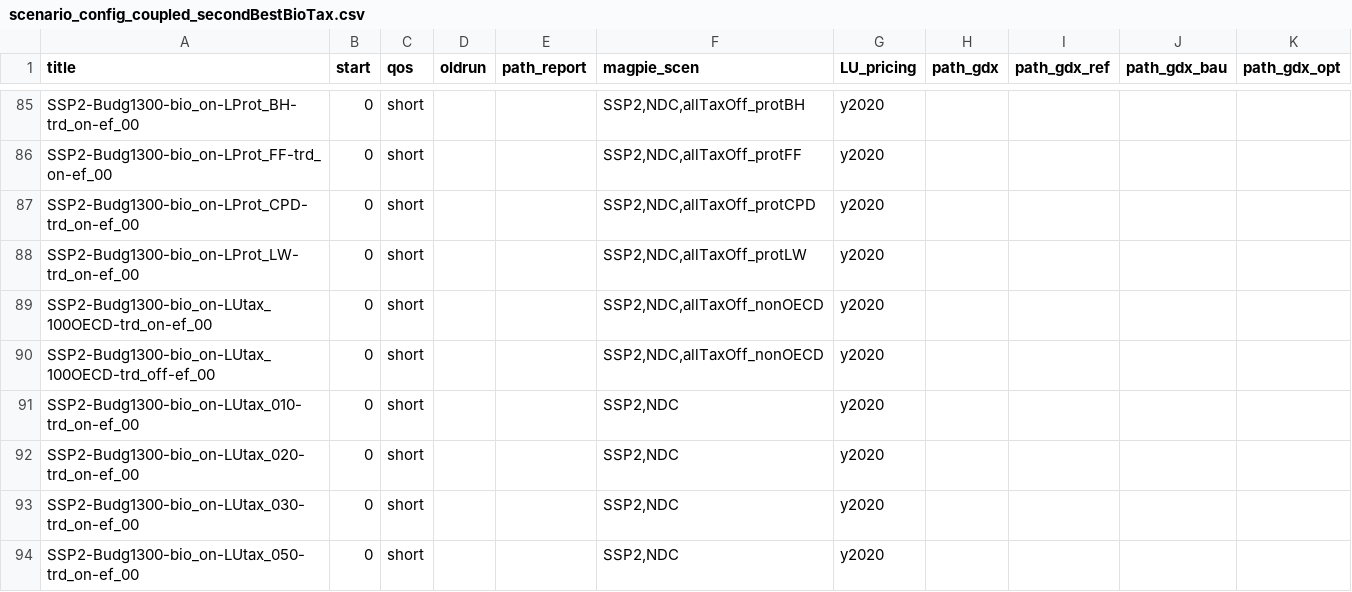
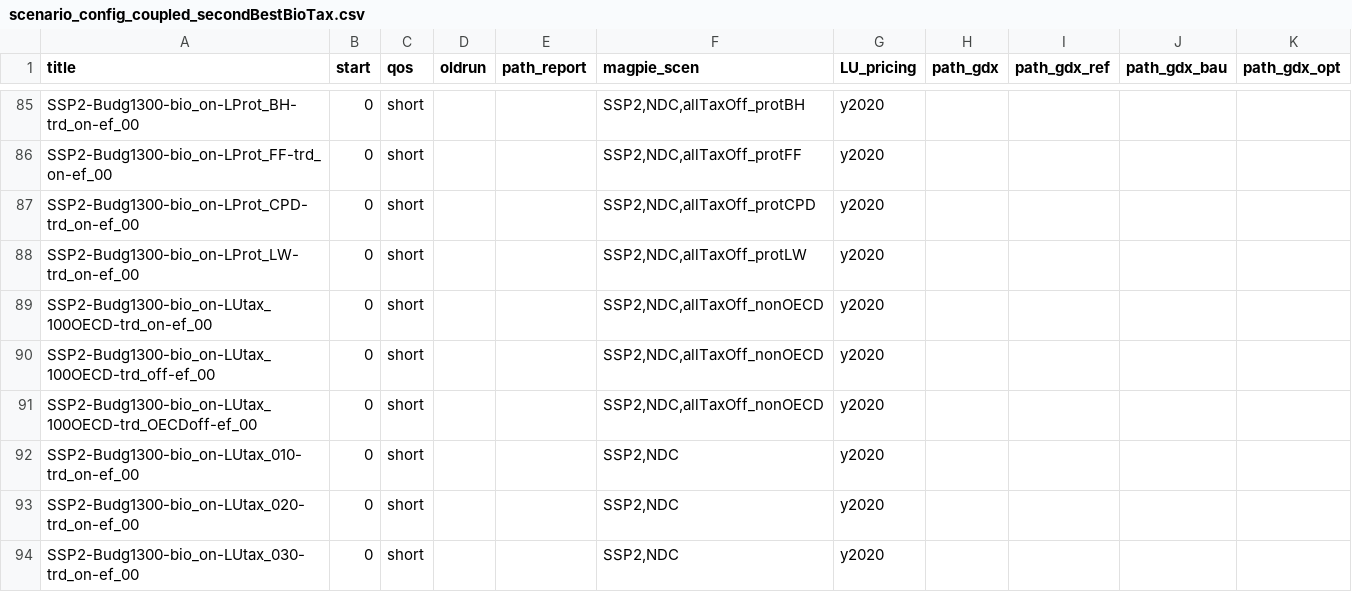
Before and after one commit to merfort/remind, a CSV file: config/scenario_config_coupled_secondBestBioTax.csv, drawn as a sheet; only a part is shown, gaps mark what is left out; the shorter side is filled out with more unchanged rows; the diff names each change by its address in the sheet, - before the commit and + after, or states it on an @@ line.

Commit message:
Add OECD bioenergy trade ban scenario

```diff
--- a/config/scenario_config_coupled_secondBestBioTax.csv
+++ b/config/scenario_config_coupled_secondBestBioTax.csv
+row 91: SSP2-Budg1300-bio_on-LUtax_100OECD-trd_OECDoff-ef_00 | 0 | short |  |  | SSP2,NDC,allTaxOff_nonOECD | y2020
```
Also changed, not shown: 4 other files.
